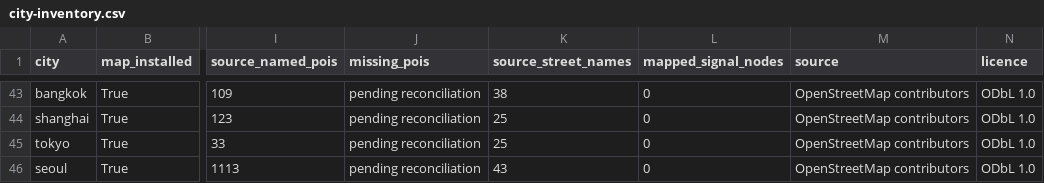
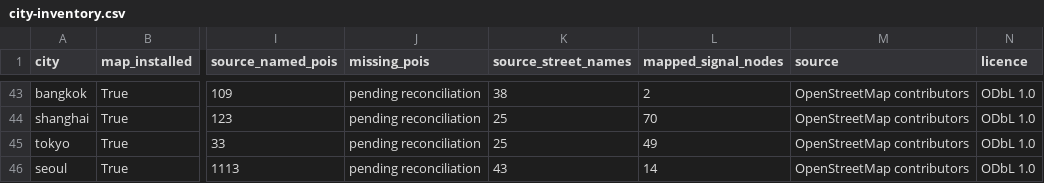
Before and after one commit to scalivoraai-hash/Mindaam, a CSV file: docs/evidence/cinematic-v2/city-inventory.csv, drawn as a sheet; only a part is shown, gaps mark what is left out; the diff covers the shown part only; the diff names each change by its address in the sheet, - before the commit and + after, or states it on an @@ line.

Commit message:
Reconcile mapped street furniture across all 45 installed districts

```diff
--- a/docs/evidence/cinematic-v2/city-inventory.csv
+++ b/docs/evidence/cinematic-v2/city-inventory.csv
-L43 (mapped_signal_nodes): 0
+L43 (mapped_signal_nodes): 2
-L44 (mapped_signal_nodes): 0
+L44 (mapped_signal_nodes): 70
-L45 (mapped_signal_nodes): 0
+L45 (mapped_signal_nodes): 49
-L46 (mapped_signal_nodes): 0
+L46 (mapped_signal_nodes): 14
```
Also changed, not shown: 26 edited cells elsewhere in this file, 37 other files.
